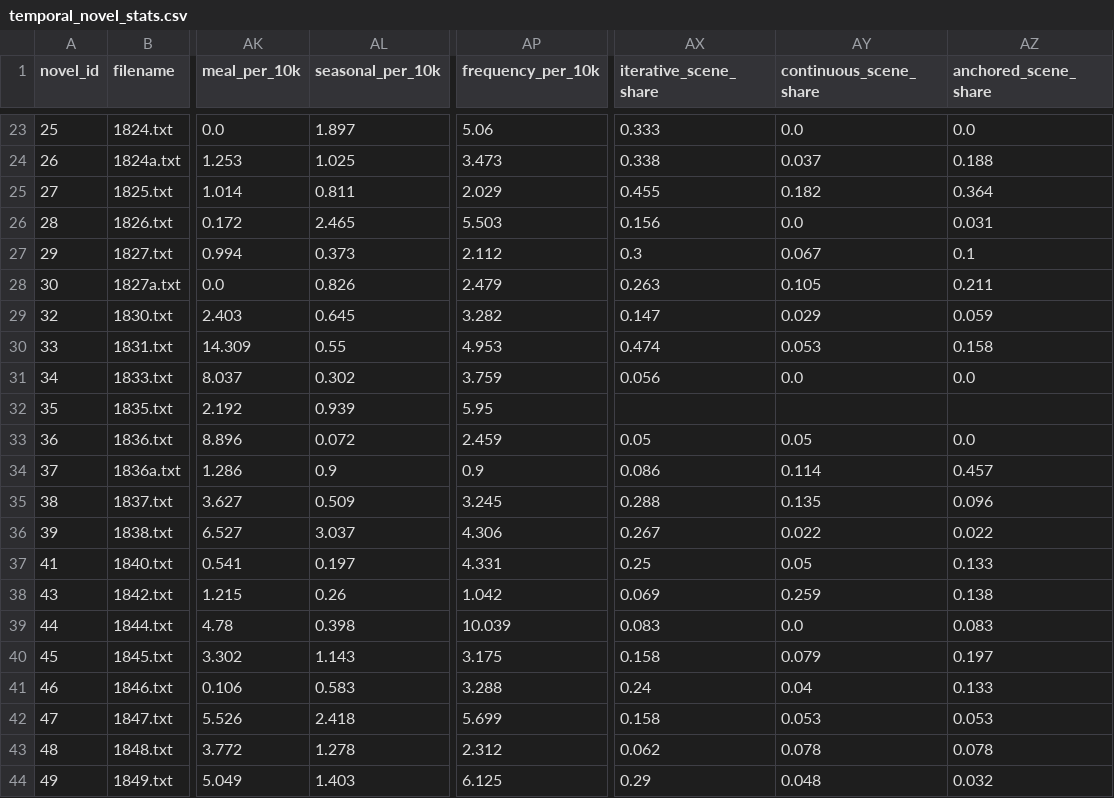
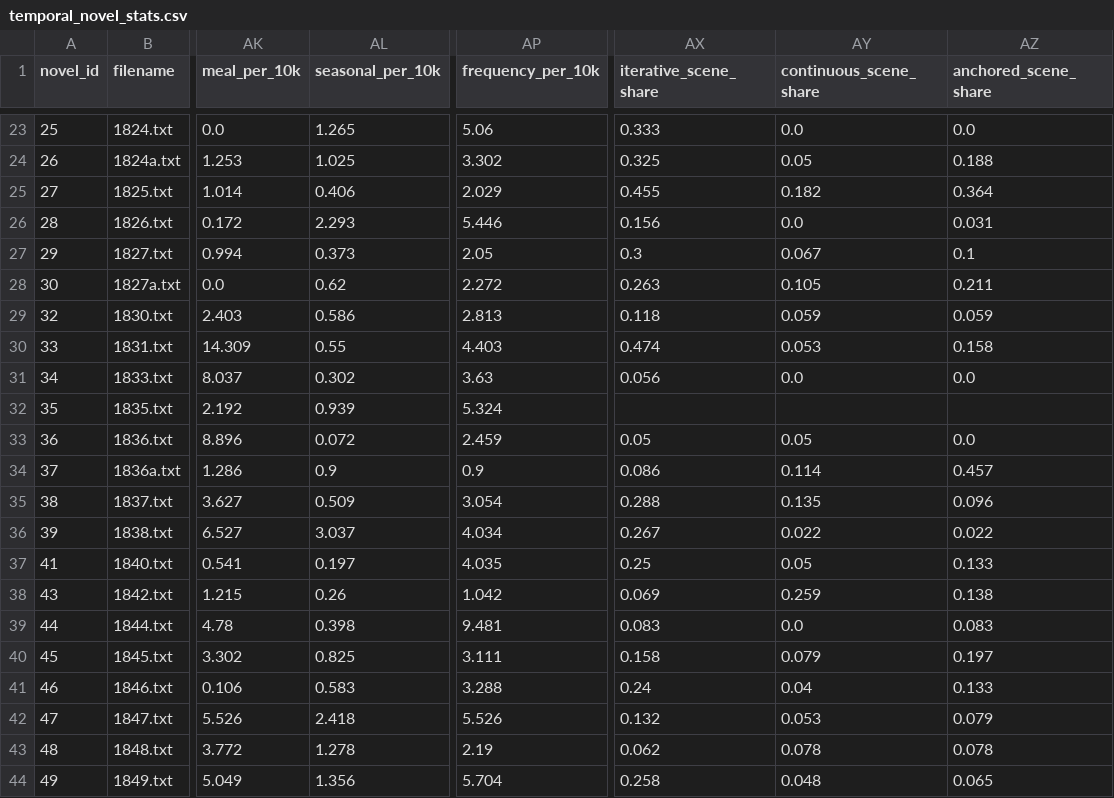
Before and after one commit to PRADEEPERIYASAMY/narrative-time-viz, a CSV file: reports/data/temporal_novel_stats.csv, drawn as a sheet; only a part is shown, gaps mark what is left out; the diff covers the shown part only; the diff names each change by its address in the sheet, - before the commit and + after, or states it on an @@ line.

```diff
--- a/reports/data/temporal_novel_stats.csv
+++ b/reports/data/temporal_novel_stats.csv
-AL23 (seasonal_per_10k): 1.897
+AL23 (seasonal_per_10k): 1.265
-AP24 (frequency_per_10k): 3.473
+AP24 (frequency_per_10k): 3.302
-AX24 (iterative_scene_share): 0.338
+AX24 (iterative_scene_share): 0.325
-AY24 (continuous_scene_share): 0.037
+AY24 (continuous_scene_share): 0.05
-AL25 (seasonal_per_10k): 0.811
+AL25 (seasonal_per_10k): 0.406
-AL26 (seasonal_per_10k): 2.465
+AL26 (seasonal_per_10k): 2.293
-AP26 (frequency_per_10k): 5.503
+AP26 (frequency_per_10k): 5.446
-AP27 (frequency_per_10k): 2.112
+AP27 (frequency_per_10k): 2.05
-AL28 (seasonal_per_10k): 0.826
+AL28 (seasonal_per_10k): 0.62
-AP28 (frequency_per_10k): 2.479
+AP28 (frequency_per_10k): 2.272
-AL29 (seasonal_per_10k): 0.645
+AL29 (seasonal_per_10k): 0.586
-AP29 (frequency_per_10k): 3.282
+AP29 (frequency_per_10k): 2.813
-AX29 (iterative_scene_share): 0.147
+AX29 (iterative_scene_share): 0.118
-AY29 (continuous_scene_share): 0.029
+AY29 (continuous_scene_share): 0.059
-AP30 (frequency_per_10k): 4.953
+AP30 (frequency_per_10k): 4.403
-AP31 (frequency_per_10k): 3.759
+AP31 (frequency_per_10k): 3.63
-AP32 (frequency_per_10k): 5.95
+AP32 (frequency_per_10k): 5.324
-AP35 (frequency_per_10k): 3.245
+AP35 (frequency_per_10k): 3.054
-AP36 (frequency_per_10k): 4.306
+AP36 (frequency_per_10k): 4.034
-AP37 (frequency_per_10k): 4.331
+AP37 (frequency_per_10k): 4.035
-AP39 (frequency_per_10k): 10.039
+AP39 (frequency_per_10k): 9.481
-AL40 (seasonal_per_10k): 1.143
+AL40 (seasonal_per_10k): 0.825
-AP40 (frequency_per_10k): 3.175
+AP40 (frequency_per_10k): 3.111
-AP42 (frequency_per_10k): 5.699
+AP42 (frequency_per_10k): 5.526
-AX42 (iterative_scene_share): 0.158
+AX42 (iterative_scene_share): 0.132
-AZ42 (anchored_scene_share): 0.053
+AZ42 (anchored_scene_share): 0.079
-AP43 (frequency_per_10k): 2.312
+AP43 (frequency_per_10k): 2.19
-AL44 (seasonal_per_10k): 1.403
+AL44 (seasonal_per_10k): 1.356
-AP44 (frequency_per_10k): 6.125
+AP44 (frequency_per_10k): 5.704
-AX44 (iterative_scene_share): 0.29
+AX44 (iterative_scene_share): 0.258
-AZ44 (anchored_scene_share): 0.032
+AZ44 (anchored_scene_share): 0.065
```
Also changed, not shown: 130 edited cells elsewhere in this file, 13 other files.
